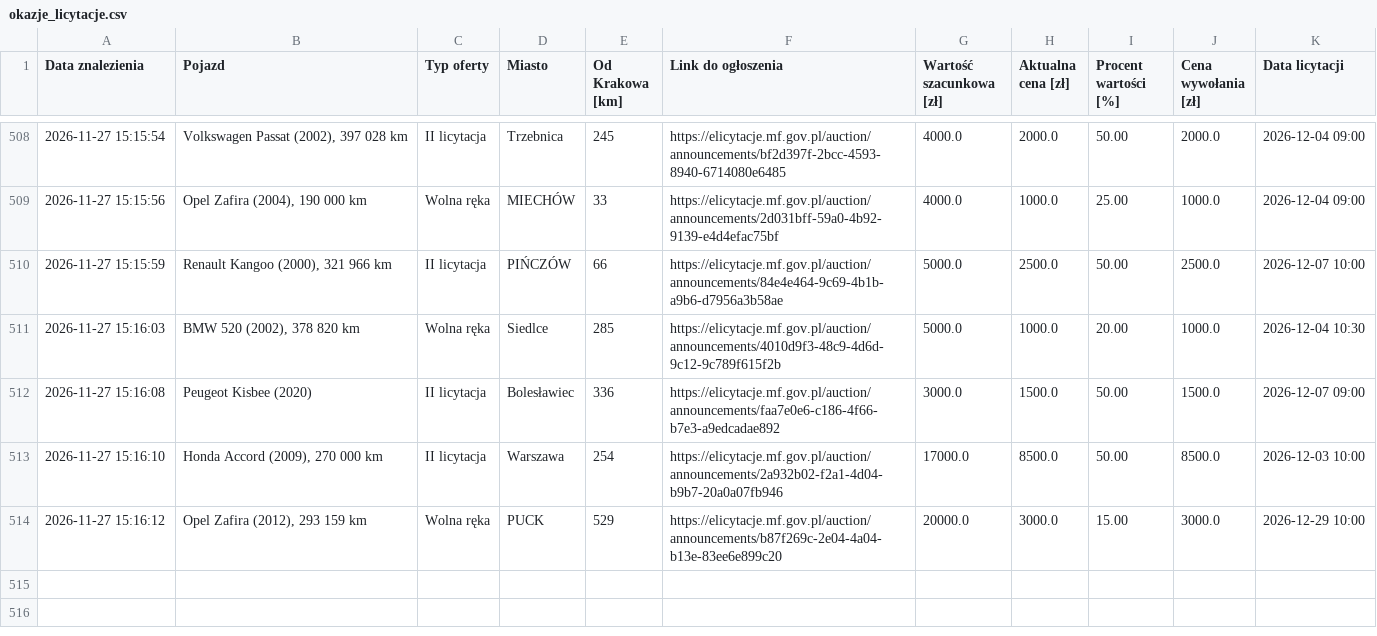
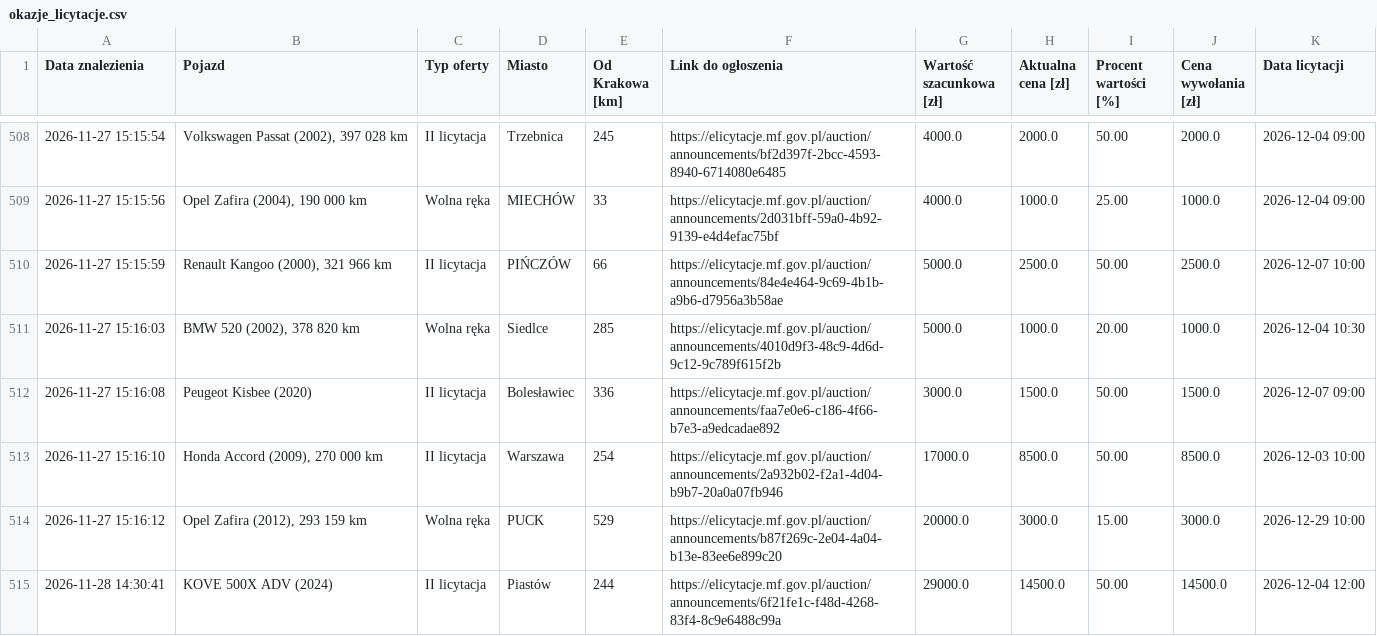
Before and after one commit to Gho2st/bot-skarbowy, a CSV file: okazje_licytacje.csv, drawn as a sheet; only a part is shown, gaps mark what is left out; the diff names each change by its address in the sheet, - before the commit and + after, or states it on an @@ line.

```diff
--- a/okazje_licytacje.csv
+++ b/okazje_licytacje.csv
+row 515: 2026-11-28 14:30:41 | KOVE 500X ADV (2024) | II licytacja | Piastów | 244 | https://elicytacje.mf.gov.pl/auction/announcements/6f21fe1c-f48d-4268-83f4-8c9e6488c99a | 29000.0 | 14500.0 | 50.00 | 14500.0 | 2026-12-04 12:00
```
Also changed, not shown: 1 other file.
